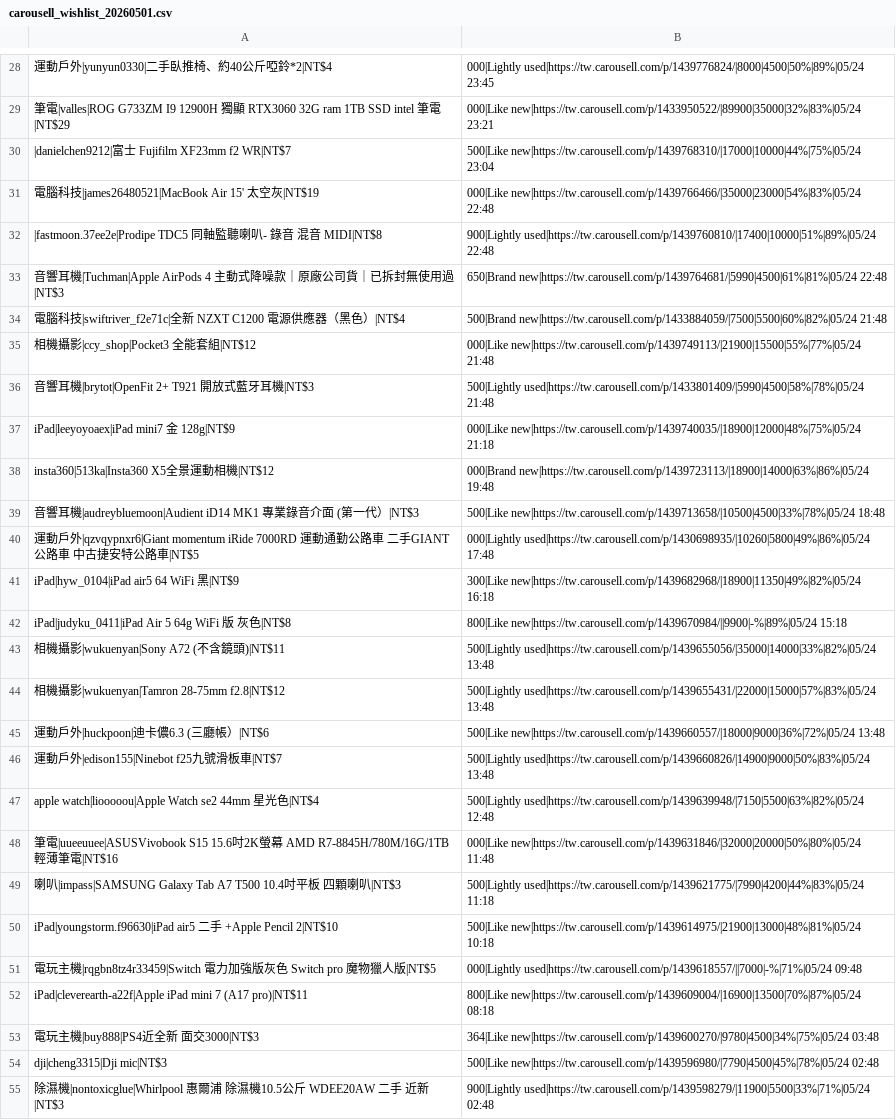
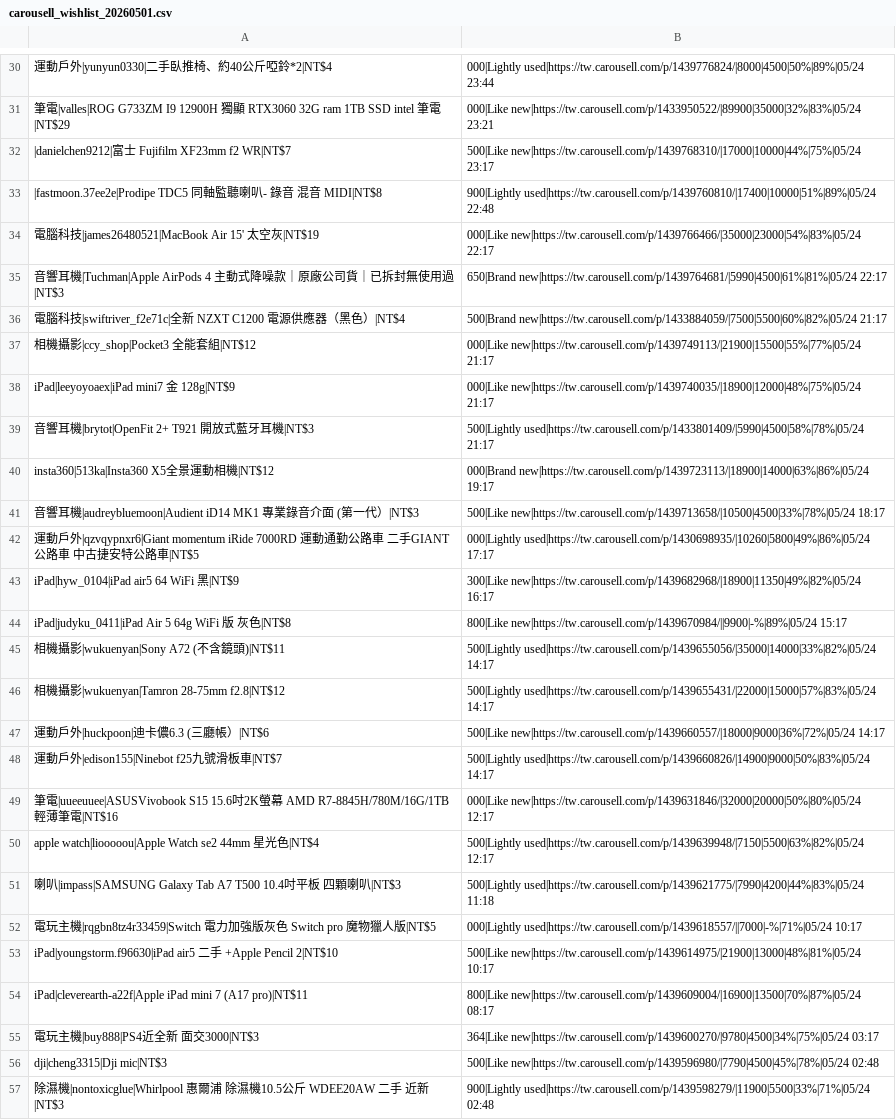
Before and after one commit to yangnim21029/cheap-product, a CSV file: carousell_wishlist_20260501.csv, drawn as a sheet; only a part is shown, gaps mark what is left out; removed rows and columns are numbered as before the commit, all else as after; the diff covers the shown part only; the diff names each change by its address in the sheet, - before the commit and + after, or states it on an @@ line.

```diff
--- a/carousell_wishlist_20260501.csv
+++ b/carousell_wishlist_20260501.csv
-B30: 000|Lightly used|https://tw.carousell.com/p/1439776824/|8000|4500|50%|89%|05/24 23:45
+B30: 000|Lightly used|https://tw.carousell.com/p/1439776824/|8000|4500|50%|89%|05/24 23:44
-B32: 500|Like new|https://tw.carousell.com/p/1439768310/|17000|10000|44%|75%|05/24 23:04
+B32: 500|Like new|https://tw.carousell.com/p/1439768310/|17000|10000|44%|75%|05/24 23:17
-row 31: 電腦科技|james26480521|MacBook Air 15' 太空灰|NT$19 | 000|Like new|https://tw.carousell.com/p/1439766466/|35000|23000|54%|83%|05/24 22:48
+row 34: 電腦科技|james26480521|MacBook Air 15' 太空灰|NT$19 | 000|Like new|https://tw.carousell.com/p/1439766466/|35000|23000|54%|83%|05/24 22:17
-B35: 650|Brand new|https://tw.carousell.com/p/1439764681/|5990|4500|61%|81%|05/24 22:48
+B35: 650|Brand new|https://tw.carousell.com/p/1439764681/|5990|4500|61%|81%|05/24 22:17
-B36: 500|Brand new|https://tw.carousell.com/p/1433884059/|7500|5500|60%|82%|05/24 21:48
+B36: 500|Brand new|https://tw.carousell.com/p/1433884059/|7500|5500|60%|82%|05/24 21:17
-B37: 000|Like new|https://tw.carousell.com/p/1439749113/|21900|15500|55%|77%|05/24 21:48
+B37: 000|Like new|https://tw.carousell.com/p/1439749113/|21900|15500|55%|77%|05/24 21:17
-row 36: 音響耳機|brytot|OpenFit 2+ T921 開放式藍牙耳機|NT$3 | 500|Lightly used|https://tw.carousell.com/p/1433801409/|5990|4500|58%|78%|05/24 21:48
-B38: 000|Like new|https://tw.carousell.com/p/1439740035/|18900|12000|48%|75%|05/24 21:18
+B38: 000|Like new|https://tw.carousell.com/p/1439740035/|18900|12000|48%|75%|05/24 21:17
+row 39: 音響耳機|brytot|OpenFit 2+ T921 開放式藍牙耳機|NT$3 | 500|Lightly used|https://tw.carousell.com/p/1433801409/|5990|4500|58%|78%|05/24 21:17
-B40: 000|Brand new|https://tw.carousell.com/p/1439723113/|18900|14000|63%|86%|05/24 19:48
+B40: 000|Brand new|https://tw.carousell.com/p/1439723113/|18900|14000|63%|86%|05/24 19:17
-B41: 500|Like new|https://tw.carousell.com/p/1439713658/|10500|4500|33%|78%|05/24 18:48
+B41: 500|Like new|https://tw.carousell.com/p/1439713658/|10500|4500|33%|78%|05/24 18:17
-B42: 000|Lightly used|https://tw.carousell.com/p/1430698935/|10260|5800|49%|86%|05/24 17:48
+B42: 000|Lightly used|https://tw.carousell.com/p/1430698935/|10260|5800|49%|86%|05/24 17:17
-B43: 300|Like new|https://tw.carousell.com/p/1439682968/|18900|11350|49%|82%|05/24 16:18
+B43: 300|Like new|https://tw.carousell.com/p/1439682968/|18900|11350|49%|82%|05/24 16:17
-B44: 800|Like new|https://tw.carousell.com/p/1439670984/||9900|-%|89%|05/24 15:18
+B44: 800|Like new|https://tw.carousell.com/p/1439670984/||9900|-%|89%|05/24 15:17
-B45: 500|Lightly used|https://tw.carousell.com/p/1439655056/|35000|14000|33%|82%|05/24 13:48
+B45: 500|Lightly used|https://tw.carousell.com/p/1439655056/|35000|14000|33%|82%|05/24 14:17
-B46: 500|Lightly used|https://tw.carousell.com/p/1439655431/|22000|15000|57%|83%|05/24 13:48
+B46: 500|Lightly used|https://tw.carousell.com/p/1439655431/|22000|15000|57%|83%|05/24 14:17
-B47: 500|Like new|https://tw.carousell.com/p/1439660557/|18000|9000|36%|72%|05/24 13:48
+B47: 500|Like new|https://tw.carousell.com/p/1439660557/|18000|9000|36%|72%|05/24 14:17
-B48: 500|Lightly used|https://tw.carousell.com/p/1439660826/|14900|9000|50%|83%|05/24 13:48
+B48: 500|Lightly used|https://tw.carousell.com/p/1439660826/|14900|9000|50%|83%|05/24 14:17
+row 49: 筆電|uueeuuee|ASUSVivobook S15 15.6吋2K螢幕 AMD R7-8845H/780M/16G/1TB 輕薄筆電|NT$16 | 000|Like new|https://tw.carousell.com/p/1439631846/|32000|20000|50%|80%|05/24 12:17
-B50: 500|Lightly used|https://tw.carousell.com/p/1439639948/|7150|5500|63%|82%|05/24 12:48
+B50: 500|Lightly used|https://tw.carousell.com/p/1439639948/|7150|5500|63%|82%|05/24 12:17
-row 48: 筆電|uueeuuee|ASUSVivobook S15 15.6吋2K螢幕 AMD R7-8845H/780M/16G/1TB 輕薄筆電|NT$16 | 000|Like new|https://tw.carousell.com/p/1439631846/|32000|20000|50%|80%|05/24 11:48
+row 52: 電玩主機|rqgbn8tz4r33459|Switch 電力加強版灰色 Switch pro 魔物獵人版|NT$5 | 000|Lightly used|https://tw.carousell.com/p/1439618557/||7000|-%|71%|05/24 10:17
-B53: 500|Like new|https://tw.carousell.com/p/1439614975/|21900|13000|48%|81%|05/24 10:18
+B53: 500|Like new|https://tw.carousell.com/p/1439614975/|21900|13000|48%|81%|05/24 10:17
-row 51: 電玩主機|rqgbn8tz4r33459|Switch 電力加強版灰色 Switch pro 魔物獵人版|NT$5 | 000|Lightly used|https://tw.carousell.com/p/1439618557/||7000|-%|71%|05/24 09:48
-B54: 800|Like new|https://tw.carousell.com/p/1439609004/|16900|13500|70%|87%|05/24 08:18
+B54: 800|Like new|https://tw.carousell.com/p/1439609004/|16900|13500|70%|87%|05/24 08:17
-B55: 364|Like new|https://tw.carousell.com/p/1439600270/|9780|4500|34%|75%|05/24 03:48
+B55: 364|Like new|https://tw.carousell.com/p/1439600270/|9780|4500|34%|75%|05/24 03:17
```
Also changed, not shown: 9 added rows, 7 removed rows and 17 edited cells elsewhere in this file, 7 other files.
